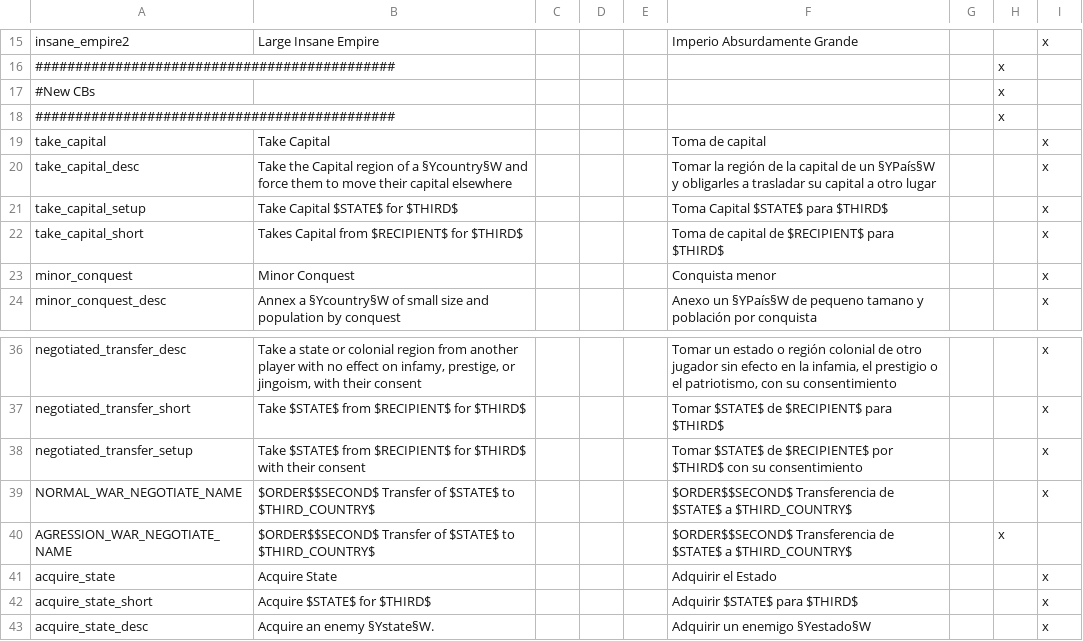
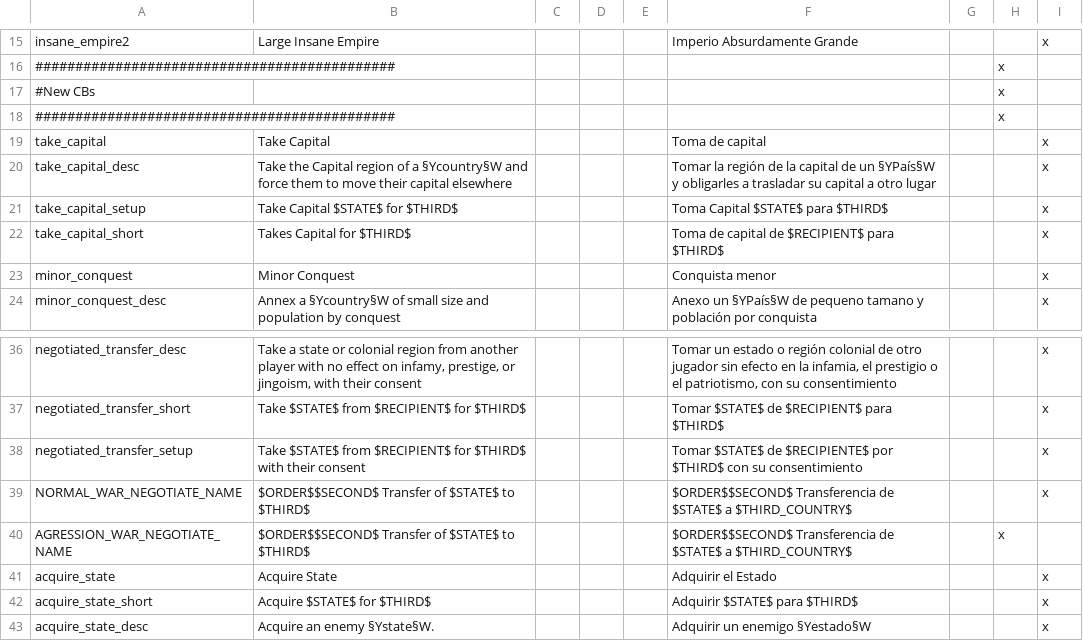
Before and after one commit to MaTi5893/Napoleon-s-Legacy-Remastered, a CSV file: Napoleon's Legacy_Remake/localisation/Icen PUIR Import.csv, drawn as a sheet; only a part is shown, gaps mark what is left out.

```diff
--- a/Napoleon's Legacy_Remake/localisation/Icen PUIR Import.csv
+++ b/Napoleon's Legacy_Remake/localisation/Icen PUIR Import.csv
@@ -21,3 +21,3 @@ take_capital_desc;Take the Capital region of a §Ycountry§W and force them to m
 take_capital_setup;Take Capital $STATE$ for $THIRD$;;;;Toma Capital $STATE$ para $THIRD$;;;x
-take_capital_short;Takes Capital from $RECIPIENT$ for $THIRD$;;;;Toma de capital de $RECIPIENT$ para $THIRD$;;;x
+take_capital_short;Takes Capital for $THIRD$;;;;Toma de capital de $RECIPIENT$ para $THIRD$;;;x
 minor_conquest;Minor Conquest;;;;Conquista menor;;;x
@@ -38,4 +38,4 @@ negotiated_transfer_short;Take $STATE$ from $RECIPIENT$ for $THIRD$;;;;Tomar $ST
 negotiated_transfer_setup;Take $STATE$ from $RECIPIENT$ for $THIRD$ with their consent;;;;Tomar $STATE$ de $RECIPIENTE$ por $THIRD$ con su consentimiento;;;x
-NORMAL_WAR_NEGOTIATE_NAME;$ORDER$$SECOND$ Transfer of $STATE$ to $THIRD_COUNTRY$;;;;$ORDER$$SECOND$ Transferencia de $STATE$ a $THIRD_COUNTRY$;;;x
-AGRESSION_WAR_NEGOTIATE_NAME;$ORDER$$SECOND$ Transfer of $STATE$ to $THIRD_COUNTRY$;;;;$ORDER$$SECOND$ Transferencia de $STATE$ a $THIRD_COUNTRY$;;x
+NORMAL_WAR_NEGOTIATE_NAME;$ORDER$$SECOND$ Transfer of $STATE$ to $THIRD$;;;;$ORDER$$SECOND$ Transferencia de $STATE$ a $THIRD_COUNTRY$;;;x
+AGRESSION_WAR_NEGOTIATE_NAME;$ORDER$$SECOND$ Transfer of $STATE$ to $THIRD$;;;;$ORDER$$SECOND$ Transferencia de $STATE$ a $THIRD_COUNTRY$;;x
 acquire_state;Acquire State;;;;Adquirir el Estado;;;x
```
Also changed, not shown: Napoleon's Legacy_Remake/localisation/00_UncivReforms.csv, Napoleon's Legacy_Remake/localisation/Reno Changes.csv, 2 other files.
